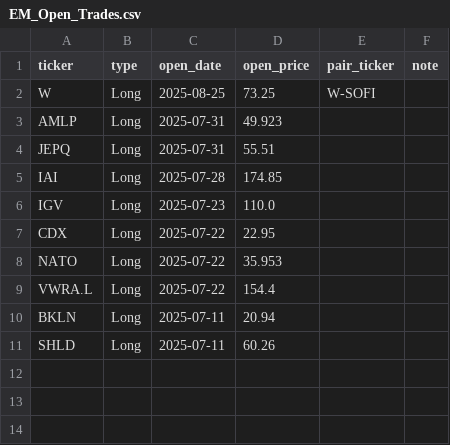
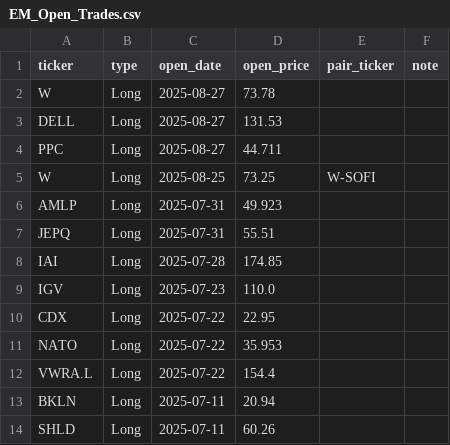
Before and after one commit to edmilinski/edmilinski.github.io, a CSV file: EM_StockTrading/EM_Open_Trades.csv, drawn as a sheet.

Commit message:
Update trades

```diff
--- a/EM_StockTrading/EM_Open_Trades.csv
+++ b/EM_StockTrading/EM_Open_Trades.csv
@@ -1,2 +1,5 @@
 ticker,type,open_date,open_price,pair_ticker,note
+W,Long,2025-08-27,73.78,,
+DELL,Long,2025-08-27,131.53,,
+PPC,Long,2025-08-27,44.711,,
 W,Long,2025-08-25,73.25,W-SOFI,
```
